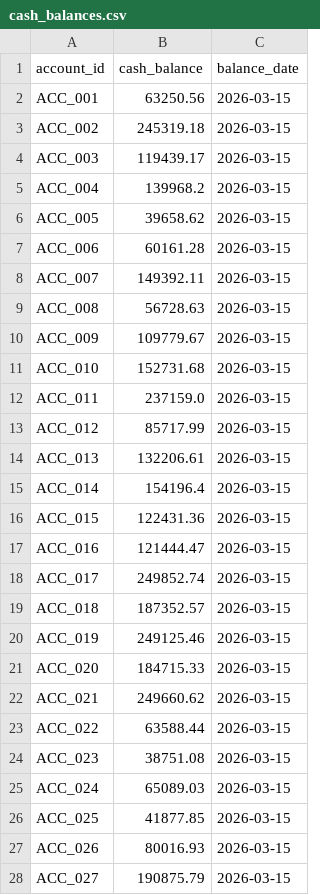
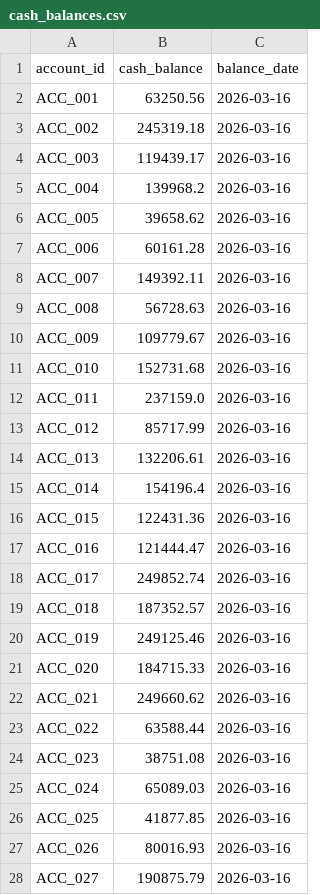
Before and after one commit to sajansshergill/data-pipeline-reconciliation-system, a CSV file: data/raw/cash_balances.csv, drawn as a sheet; only a part is shown; the diff covers the shown part only.

```diff
--- a/data/raw/cash_balances.csv
+++ b/data/raw/cash_balances.csv
@@ -1,28 +1,28 @@
 account_id,cash_balance,balance_date
-ACC_001,63250.56,2026-03-15
-ACC_002,245319.18,2026-03-15
-ACC_003,119439.17,2026-03-15
-ACC_004,139968.2,2026-03-15
-ACC_005,39658.62,2026-03-15
-ACC_006,60161.28,2026-03-15
-ACC_007,149392.11,2026-03-15
-ACC_008,56728.63,2026-03-15
-ACC_009,109779.67,2026-03-15
-ACC_010,152731.68,2026-03-15
-ACC_011,237159.0,2026-03-15
-ACC_012,85717.99,2026-03-15
-ACC_013,132206.61,2026-03-15
-ACC_014,154196.4,2026-03-15
-ACC_015,122431.36,2026-03-15
-ACC_016,121444.47,2026-03-15
-ACC_017,249852.74,2026-03-15
-ACC_018,187352.57,2026-03-15
-ACC_019,249125.46,2026-03-15
-ACC_020,184715.33,2026-03-15
-ACC_021,249660.62,2026-03-15
-ACC_022,63588.44,2026-03-15
-ACC_023,38751.08,2026-03-15
-ACC_024,65089.03,2026-03-15
-ACC_025,41877.85,2026-03-15
-ACC_026,80016.93,2026-03-15
-ACC_027,190875.79,2026-03-15
+ACC_001,63250.56,2026-03-16
+ACC_002,245319.18,2026-03-16
+ACC_003,119439.17,2026-03-16
+ACC_004,139968.2,2026-03-16
+ACC_005,39658.62,2026-03-16
+ACC_006,60161.28,2026-03-16
+ACC_007,149392.11,2026-03-16
+ACC_008,56728.63,2026-03-16
+ACC_009,109779.67,2026-03-16
+ACC_010,152731.68,2026-03-16
+ACC_011,237159.0,2026-03-16
+ACC_012,85717.99,2026-03-16
+ACC_013,132206.61,2026-03-16
+ACC_014,154196.4,2026-03-16
+ACC_015,122431.36,2026-03-16
+ACC_016,121444.47,2026-03-16
+ACC_017,249852.74,2026-03-16
+ACC_018,187352.57,2026-03-16
+ACC_019,249125.46,2026-03-16
+ACC_020,184715.33,2026-03-16
+ACC_021,249660.62,2026-03-16
+ACC_022,63588.44,2026-03-16
+ACC_023,38751.08,2026-03-16
+ACC_024,65089.03,2026-03-16
+ACC_025,41877.85,2026-03-16
+ACC_026,80016.93,2026-03-16
+ACC_027,190875.79,2026-03-16
```
Also changed, not shown: 23 edited cells elsewhere in this file, data/raw/portfolio_positions_reported.csv, data/raw/transactions.csv, 3 other files.
